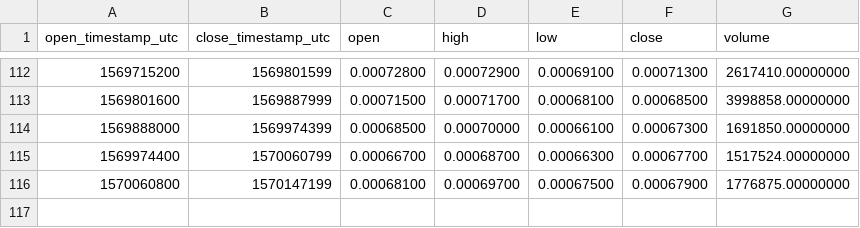
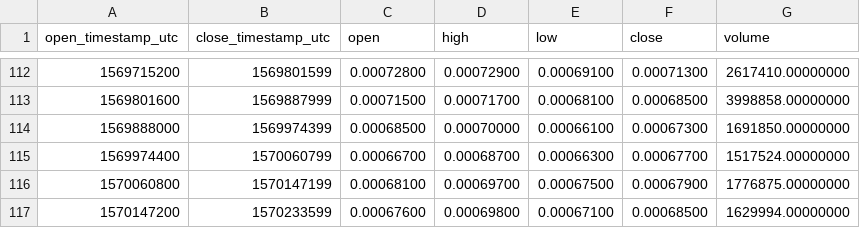
Before and after one commit to cryptobigbro/binance-FTMBNB, a CSV file: binance-FTMBNB-1d.csv, drawn as a sheet; only a part is shown, gaps mark what is left out.

```diff
--- a/binance-FTMBNB-1d.csv
+++ b/binance-FTMBNB-1d.csv
@@ -116 +116,2 @@ open_timestamp_utc,close_timestamp_utc,open,high,low,close,volume
 1570060800,1570147199,0.00068100,0.00069700,0.00067500,0.00067900,1776875.00000000
+1570147200,1570233599,0.00067600,0.00069800,0.00067100,0.00068500,1629994.00000000
```
Also changed, not shown: binance-FTMBNB-1h.csv.
